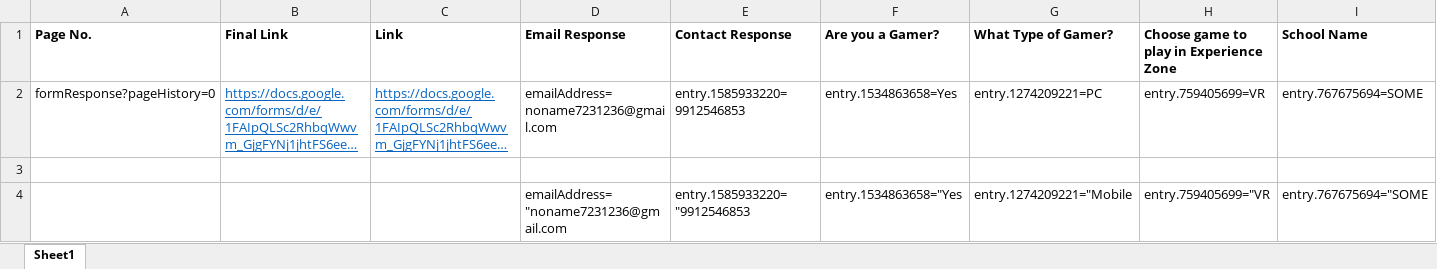
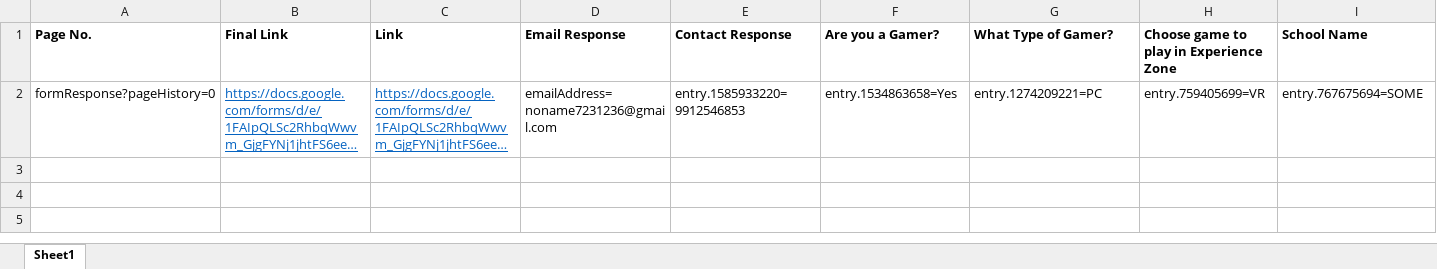
Before and after one commit to AI-ML-DL-EXPERT/Autofill-Google-Forms, an Excel workbook: Automating Excel Sheet.xlsx, sheet Sheet1, drawn as a sheet; long unchanged cells end in …; values as stored, in another font and other column widths than the file's, no borders; the diff names each change by its address in the sheet, - before the commit and + after, or states it on an @@ line.

Commit message:
Modifying the Code making the users understand what I am doing

```diff
--- a/Automating Excel Sheet.xlsx (sheet Sheet1)
+++ b/Automating Excel Sheet.xlsx (sheet Sheet1)
-row 3: (empty)
-row 4:  |  |  | emailAddress="noname7231236@gmail.com | entry.1585933220="9912546853 | entry.1534863658="Yes | entry.1274209221="Mobile | entry.759405699="VR | entry.767675694="SOME
```
Also changed, not shown: 1 other file.
